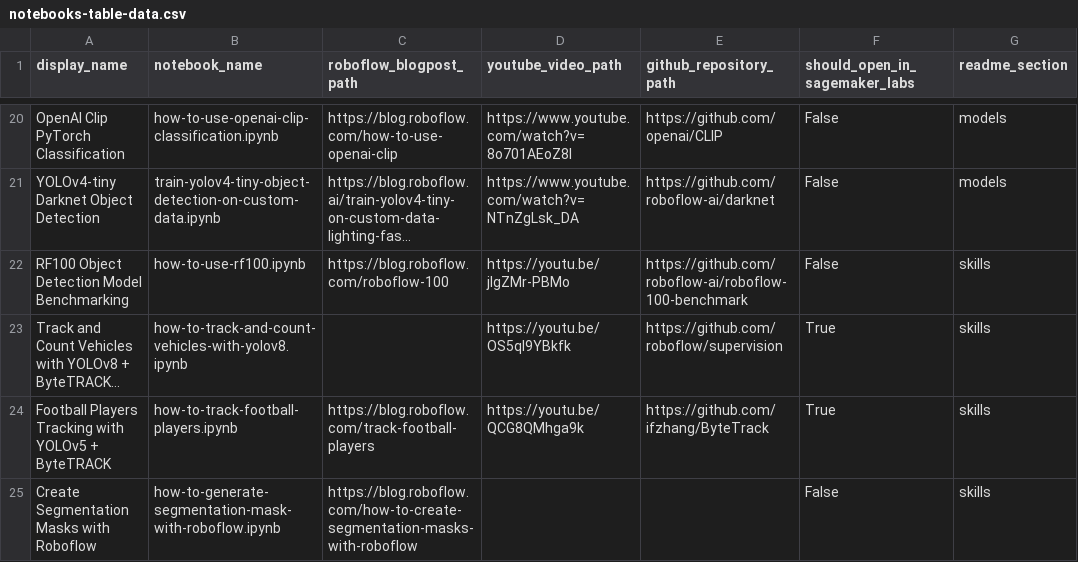
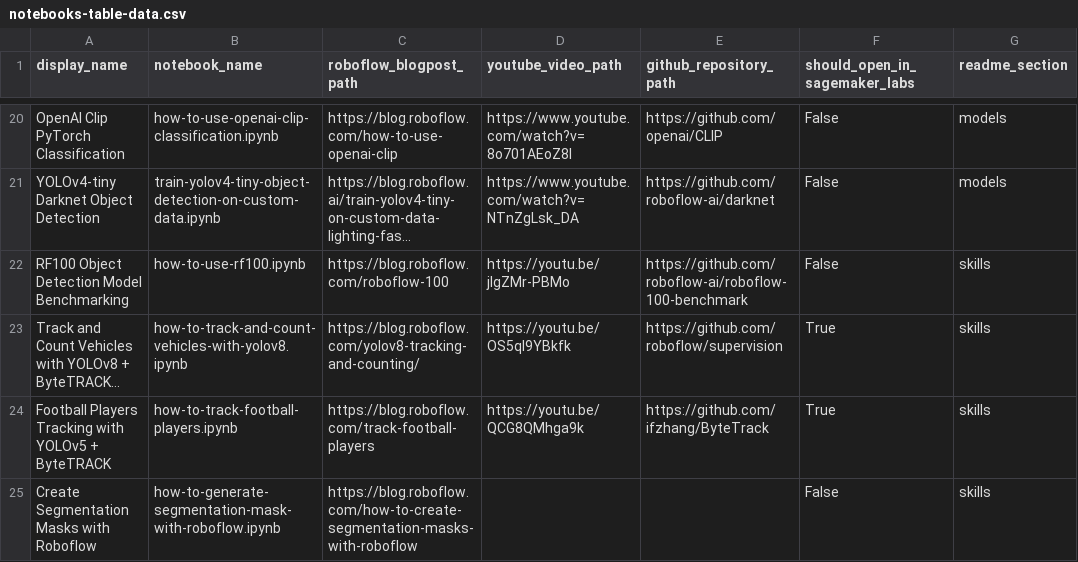
Before and after one commit to roboflow/notebooks, a CSV file: automation/notebooks-table-data.csv, drawn as a sheet; only a part is shown, gaps mark what is left out; long unchanged cells end in …; the diff names each change by its address in the sheet, - before the commit and + after, or states it on an @@ line.

Commit message:
🔗 link to Track and Count Vehicles with YOLOv8 + ByteTRACK + Supervision blogpost added

```diff
--- a/automation/notebooks-table-data.csv
+++ b/automation/notebooks-table-data.csv
-C23 (roboflow_blogpost_path): (empty)
+C23 (roboflow_blogpost_path): https://blog.roboflow.com/yolov8-tracking-and-counting/
```
